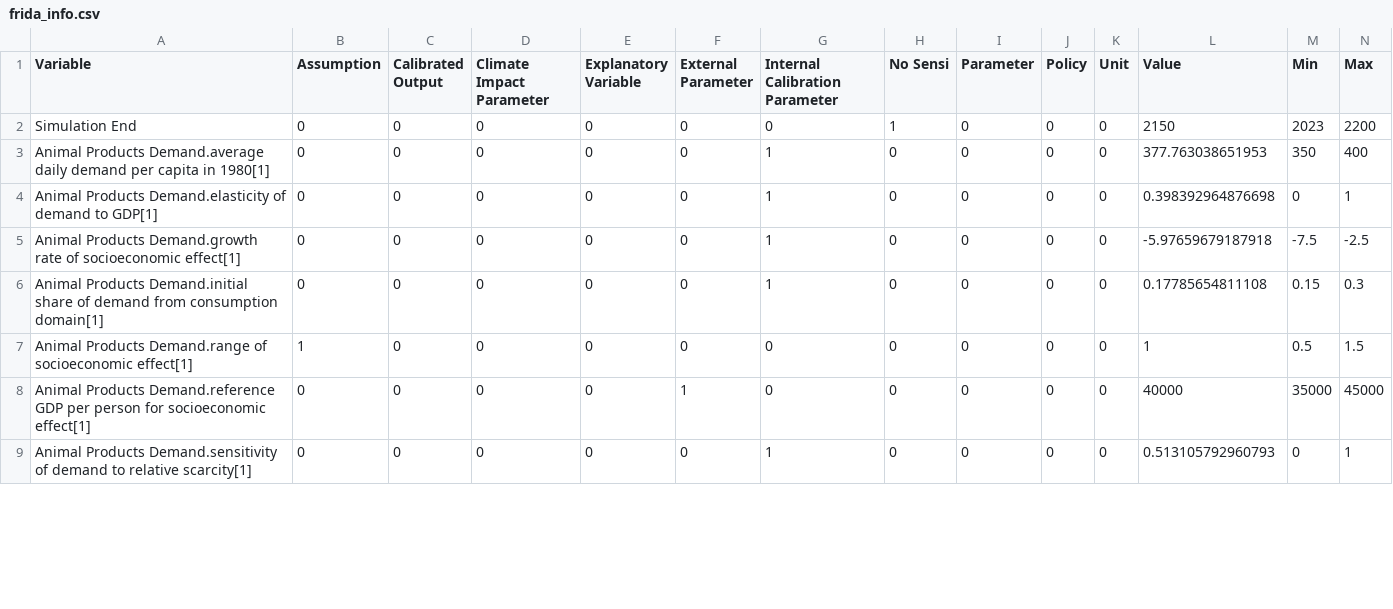
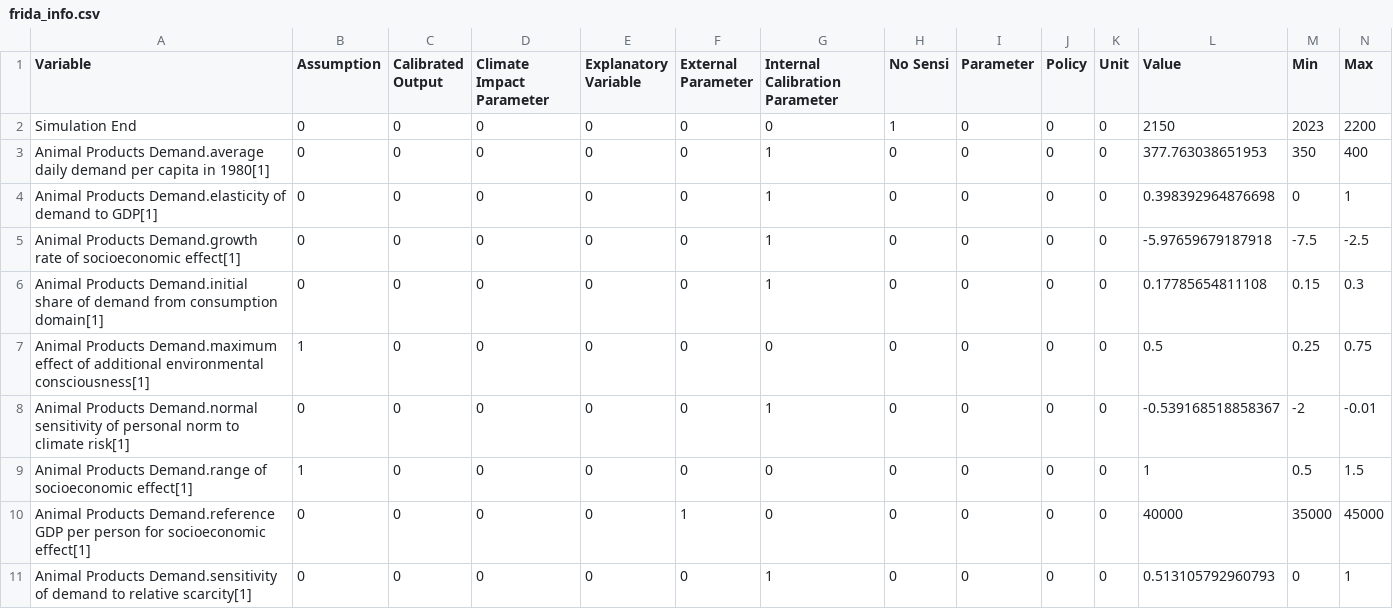
Before and after one commit to BenjaminBlanz/WorldTransFrida-Uncertainty, a CSV file: FRIDA-info/frida_info.csv, drawn as a sheet; only a part is shown; the diff covers the shown part only.

Commit message:
latest FRIDA info

```diff
--- a/FRIDA-info/frida_info.csv
+++ b/FRIDA-info/frida_info.csv
@@ -6,2 +6,4 @@ Variable,Assumption,Calibrated Output,Climate Impact Parameter,Explanatory Varia
 "Animal Products Demand.initial share of demand from consumption domain[1]",0,0,0,0,0,1,0,0,0,0,0.17785654811108,0.15,0.3
+"Animal Products Demand.maximum effect of additional environmental consciousness[1]",1,0,0,0,0,0,0,0,0,0,0.5,0.25,0.75
+"Animal Products Demand.normal sensitivity of personal norm to climate risk[1]",0,0,0,0,0,1,0,0,0,0,-0.539168518858367,-2,-0.01
 "Animal Products Demand.range of socioeconomic effect[1]",1,0,0,0,0,0,0,0,0,0,1,0.5,1.5
```
Also changed, not shown: 3 added rows, 1 removed row and 8 edited cells elsewhere in this file.
